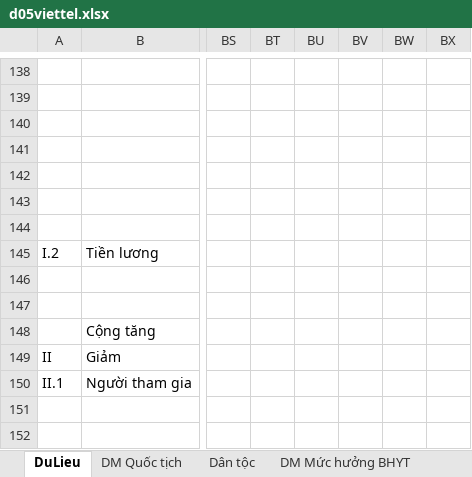
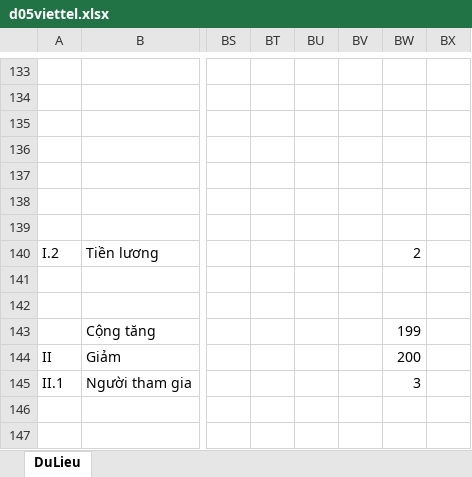
Before and after one commit to tuanpda/aspd_backend, an Excel workbook: static/d05viettel.xlsx, sheet DuLieu, drawn as a sheet; only a part is shown, gaps mark what is left out; values as stored, in another font and other column widths than the file's, no cell formats; addresses are those after the commit; the diff covers the shown part only; the diff names each change by its address in the sheet, - before the commit and + after, or states it on an @@ line.

```diff
--- a/static/d05viettel.xlsx (sheet DuLieu)
+++ b/static/d05viettel.xlsx (sheet DuLieu)
-sheet tab: DM Quốc tịch
-sheet tab: Dân tộc
-sheet tab: DM Mức hưởng BHYT
-BW140: (empty)
+BW140: 2
-BW143: (empty)
+BW143: 199
-BW144: (empty)
+BW144: 200
-BW145: (empty)
+BW145: 3
```
Also changed, not shown: 5 removed rows and 6 edited cells elsewhere in this sheet, other sheet tabs, cell formats, 1 other file.
